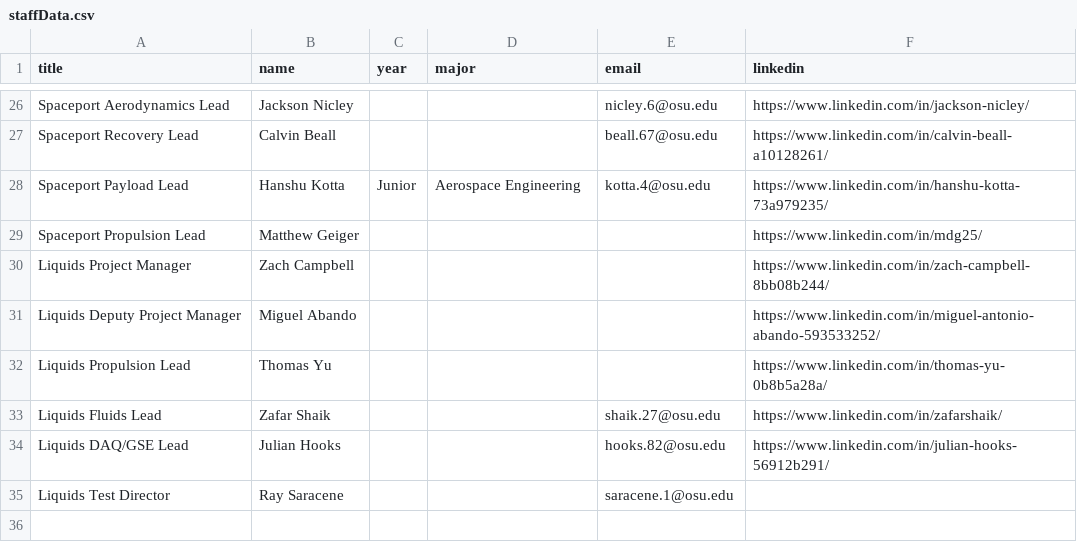
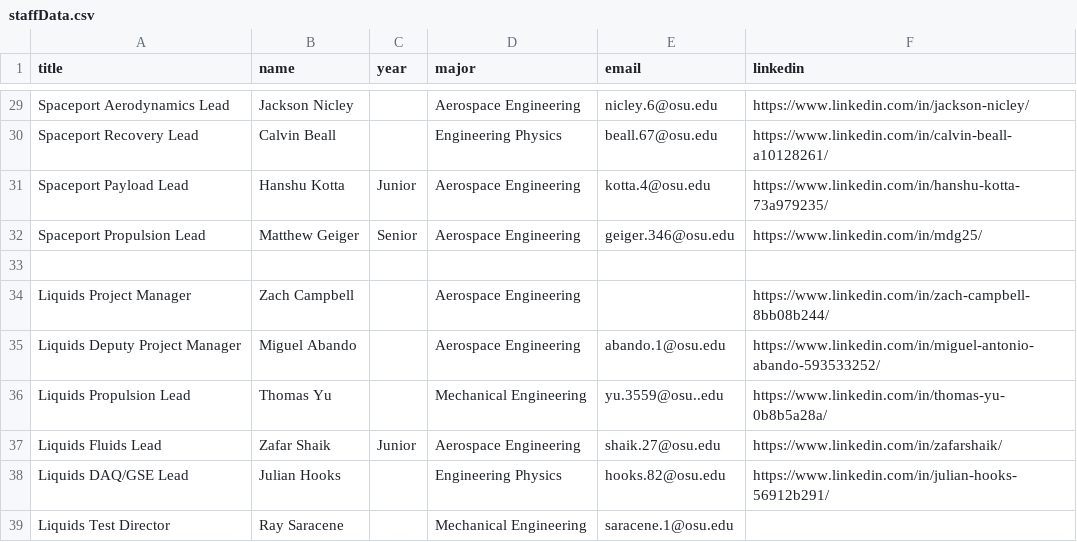
Before and after one commit to osu-bsli/bsli.space, a CSV file: src/staffData.csv, drawn as a sheet; only a part is shown, gaps mark what is left out; addresses are those after the commit; the diff covers the shown part only; the diff names each change by its address in the sheet, - before the commit and + after, or states it on an @@ line.

```diff
--- a/src/staffData.csv
+++ b/src/staffData.csv
-D29 (major): (empty)
+D29 (major): Aerospace Engineering
-D30 (major): (empty)
+D30 (major): Engineering Physics
-C32 (year): (empty)
+C32 (year): Senior
-D32 (major): (empty)
+D32 (major): Aerospace Engineering
-E32 (email): (empty)
+E32 (email): geiger.346@osu.edu
+row 33: (empty)
-D34:D35 (major): (empty)
+D34:D35 (major): Aerospace Engineering
-E35 (email): (empty)
+E35 (email): abando.1@osu.edu
-D36 (major): (empty)
+D36 (major): Mechanical Engineering
-E36 (email): (empty)
+E36 (email): yu.3559@osu..edu
-C37 (year): (empty)
+C37 (year): Junior
-D37 (major): (empty)
+D37 (major): Aerospace Engineering
-D38 (major): (empty)
+D38 (major): Engineering Physics
-D39 (major): (empty)
+D39 (major): Mechanical Engineering
```
Also changed, not shown: 3 added rows and 29 edited cells elsewhere in this file, 11 other files.
